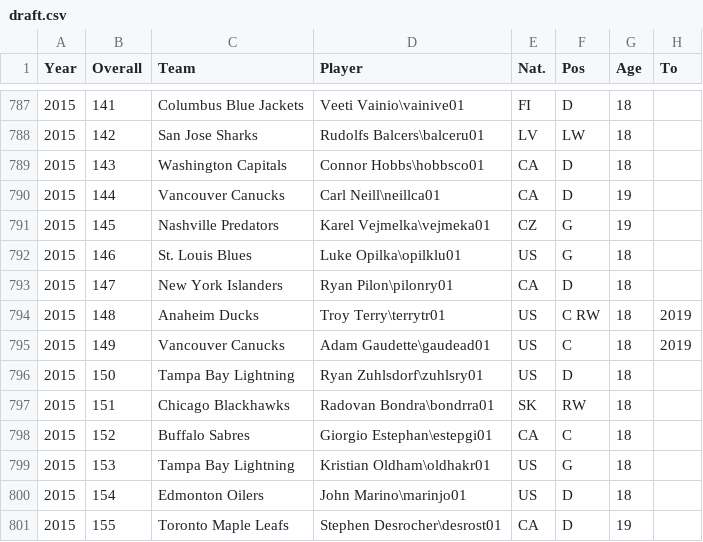
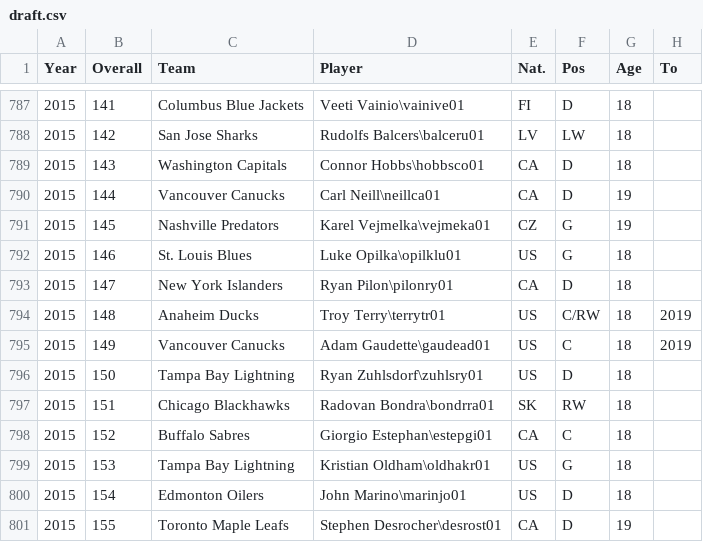
Before and after one commit to MikabuGyr/SSUI, a CSV file: draft.csv, drawn as a sheet; only a part is shown, gaps mark what is left out; the diff names each change by its address in the sheet, - before the commit and + after, or states it on an @@ line.

Commit message:
Update draft.csv

```diff
--- a/draft.csv
+++ b/draft.csv
-F794 (Pos): C RW
+F794 (Pos): C/RW
```
